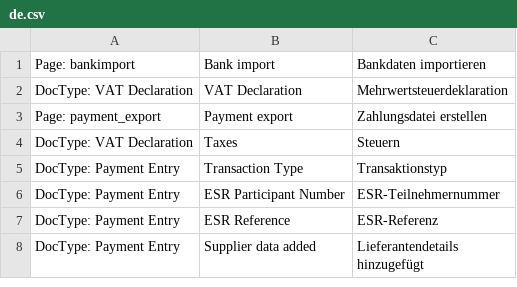
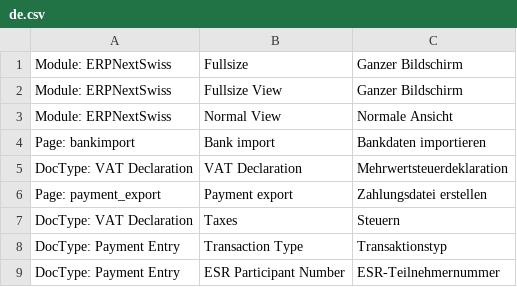
Before and after one commit to libracore/erpnextswiss, a CSV file: erpnextswiss/translations/de.csv, drawn as a sheet; only a part is shown; the shorter side is filled out with more unchanged rows.

Commit message:
added translations

```diff
--- a/erpnextswiss/translations/de.csv
+++ b/erpnextswiss/translations/de.csv
@@ -1 +1,4 @@
+Module: ERPNextSwiss,Fullsize,Ganzer Bildschirm
+Module: ERPNextSwiss,Fullsize View,Ganzer Bildschirm
+Module: ERPNextSwiss,Normal View,Normale Ansicht
 Page: bankimport,Bank import,Bankdaten importieren
```
